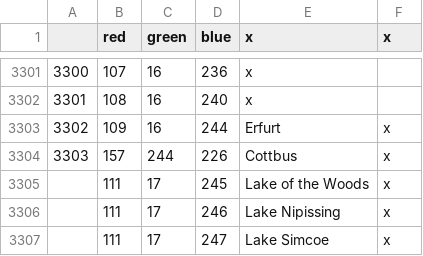
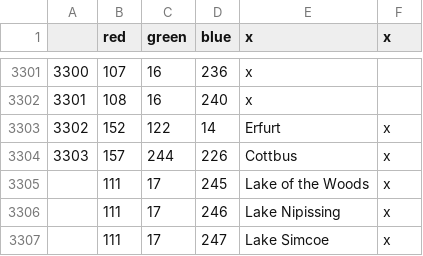
Before and after one commit to Prof-Wubba/Napoleon-s-Legacy-Restored, a CSV file: definition.csv, drawn as a sheet; only a part is shown, gaps mark what is left out.

Commit message:
Update definition.csv

```diff
--- a/definition.csv
+++ b/definition.csv
@@ -3302,3 +3302,3 @@
 3301;108;16;240;x
-3302;109;16;244;Erfurt;x
+3302;152;122;14 ;Erfurt;x
 3303;157;244;226;Cottbus;x
```
